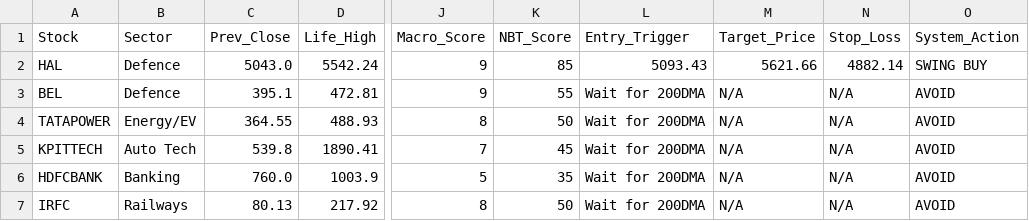
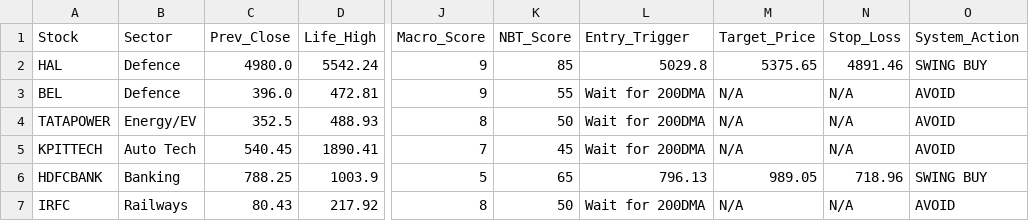
Before and after one commit to bornsupreme21-pk/NBT-Data-Engine, a CSV file: nbt_backend_data.csv, drawn as a sheet; only a part is shown, gaps mark what is left out; the diff names each change by its address in the sheet, - before the commit and + after, or states it on an @@ line.

Commit message:
Automated Daily Market Data Update

```diff
--- a/nbt_backend_data.csv
+++ b/nbt_backend_data.csv
-C2 (Prev_Close): 5043.0
+C2 (Prev_Close): 4980.0
-L2 (Entry_Trigger): 5093.43
+L2 (Entry_Trigger): 5029.8
-M2 (Target_Price): 5621.66
+M2 (Target_Price): 5375.65
-N2 (Stop_Loss): 4882.14
+N2 (Stop_Loss): 4891.46
-C3 (Prev_Close): 395.1
+C3 (Prev_Close): 396.0
-C4 (Prev_Close): 364.55
+C4 (Prev_Close): 352.5
-C5 (Prev_Close): 539.8
+C5 (Prev_Close): 540.45
-C6 (Prev_Close): 760.0
+C6 (Prev_Close): 788.25
-K6 (NBT_Score): 35
+K6 (NBT_Score): 65
-L6 (Entry_Trigger): Wait for 200DMA
+L6 (Entry_Trigger): 796.13
-M6 (Target_Price): N/A
+M6 (Target_Price): 989.05
-N6 (Stop_Loss): N/A
+N6 (Stop_Loss): 718.96
-O6 (System_Action): AVOID
+O6 (System_Action): SWING BUY
-C7 (Prev_Close): 80.13
+C7 (Prev_Close): 80.43
```
